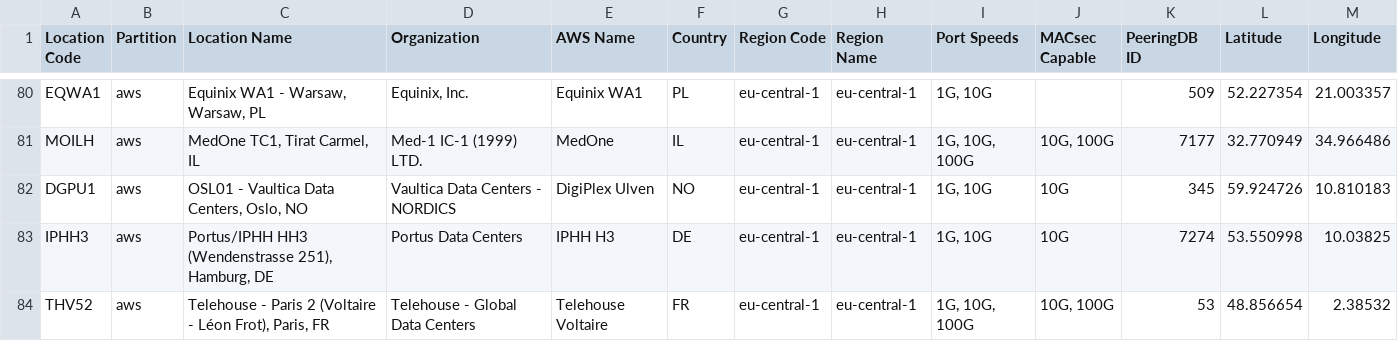
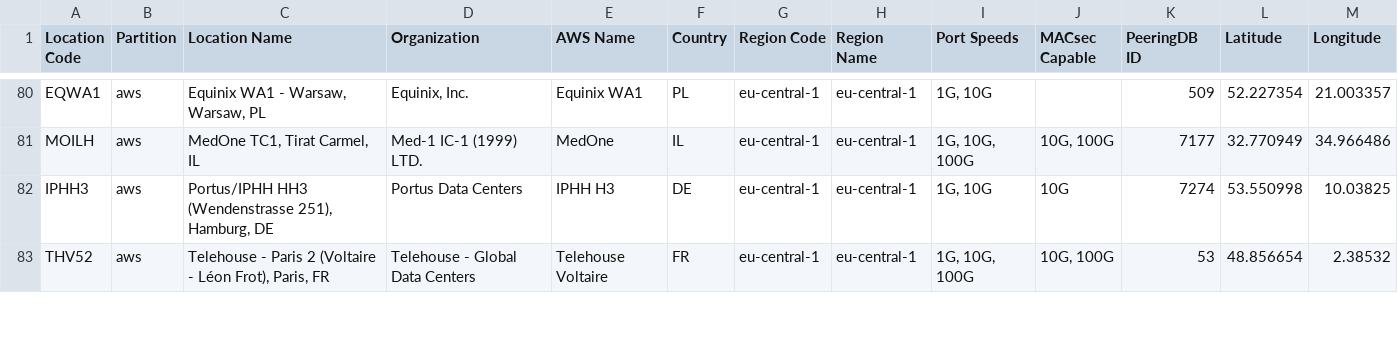
Before and after one commit to chriselsen/dx-location-details, a CSV file: output/DX_LOCATIONS.csv, drawn as a sheet; only a part is shown, gaps mark what is left out; removed rows and columns are numbered as before the commit, all else as after; the diff covers the shown part only; the diff names each change by its address in the sheet, - before the commit and + after, or states it on an @@ line.

```diff
--- a/output/DX_LOCATIONS.csv
+++ b/output/DX_LOCATIONS.csv
-row 82: DGPU1 | aws | OSL01 - Vaultica Data Centers, Oslo, NO | Vaultica Data Centers - NORDICS | DigiPlex Ulven | NO | eu-central-1 | eu-central-1 | 1G, 10G | 10G | 345 | 59.924726 | 10.810183
```
Also changed, not shown: 1 added row and 5 edited cells elsewhere in this file, 9 other files.
